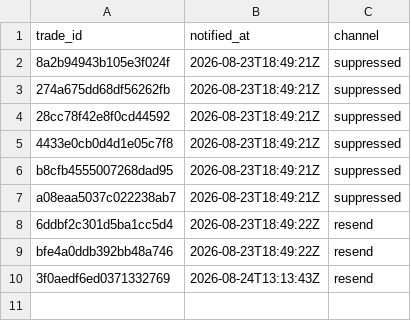
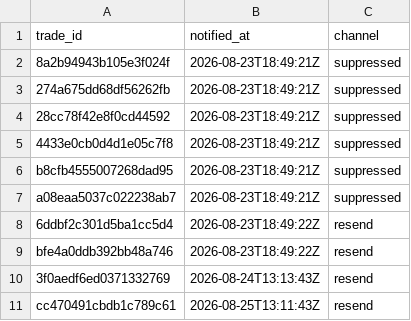
Before and after one commit to joshuakingsland/claude-fights, a CSV file: notified_trades.csv, drawn as a sheet; the diff names each change by its address in the sheet, - before the commit and + after, or states it on an @@ line.

```diff
--- a/notified_trades.csv
+++ b/notified_trades.csv
+row 11: cc470491cbdb1c789c61 | 2026-08-25T13:11:43Z | resend
```
Also changed, not shown: odds_upcoming.csv, paper_trades.csv, 7 other files.
